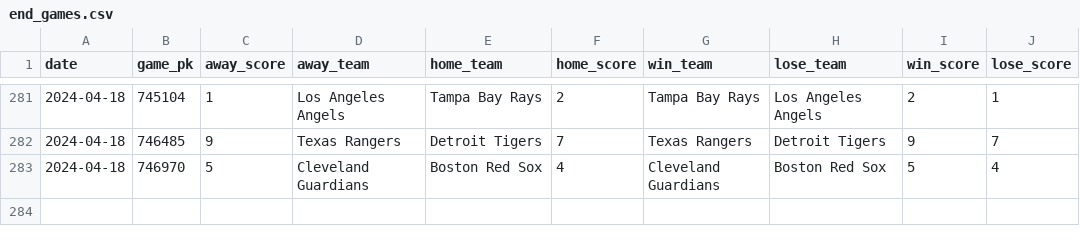
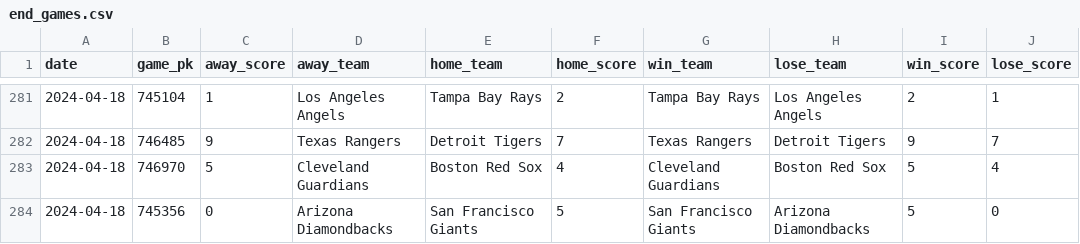
Before and after one commit to chadallison/mlb24, a CSV file: data/end_games.csv, drawn as a sheet; only a part is shown, gaps mark what is left out.

```diff
--- a/data/end_games.csv
+++ b/data/end_games.csv
@@ -283 +283,2 @@ date,game_pk,away_score,away_team,home_team,home_score,win_team,lose_team,win_sc
 2024-04-18,746970,5,Cleveland Guardians,Boston Red Sox,4,Cleveland Guardians,Boston Red Sox,5,4
+2024-04-18,745356,0,Arizona Diamondbacks,San Francisco Giants,5,San Francisco Giants,Arizona Diamondbacks,5,0
```
Also changed, not shown: 9 other files.
